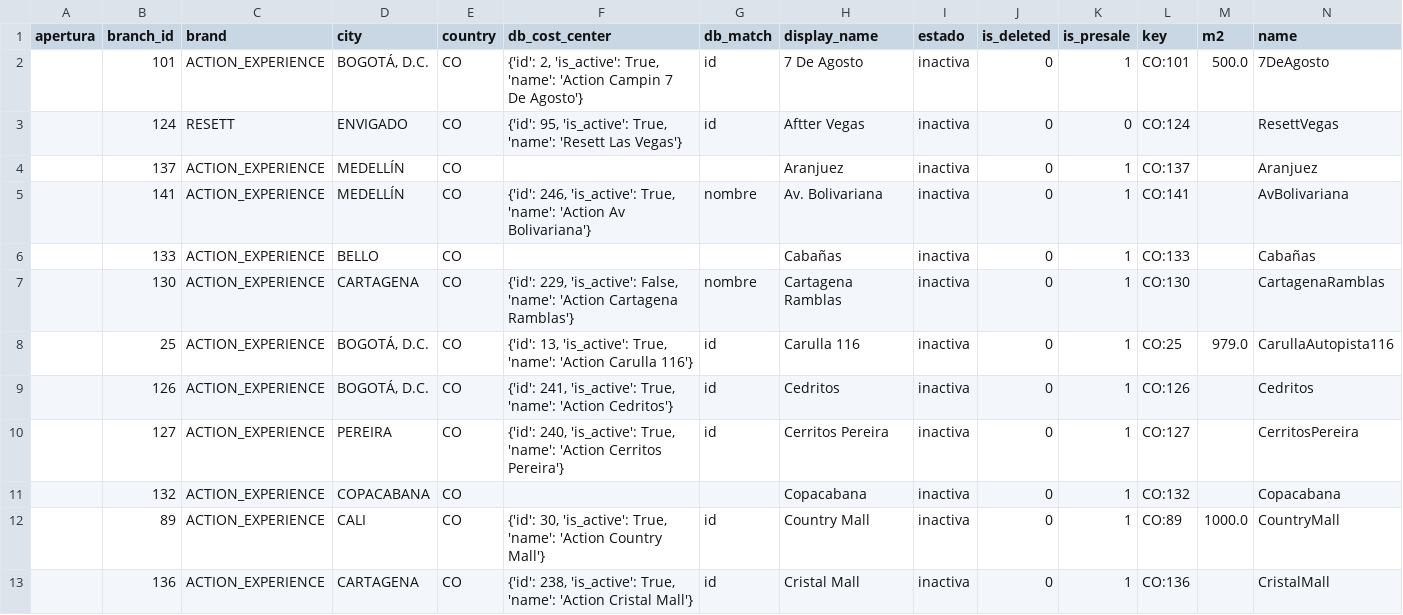
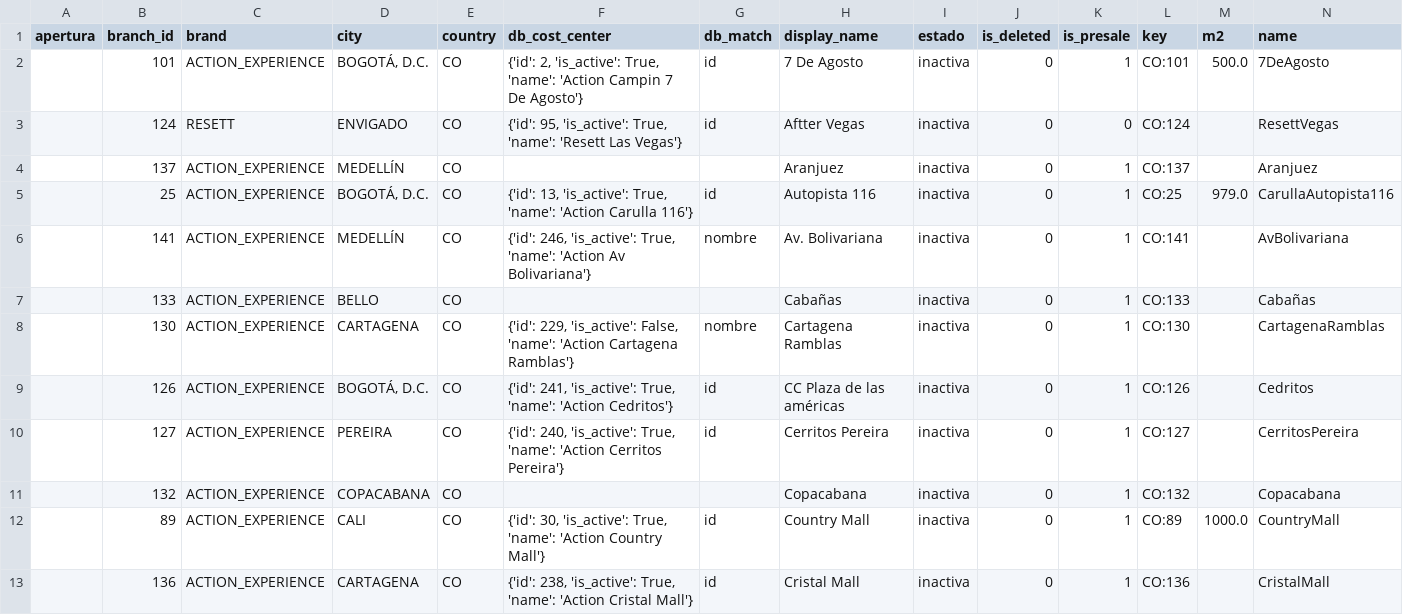
Before and after one commit to actionblackrep/dashboards, a CSV file: data/sedes.csv, drawn as a sheet; only a part is shown; removed rows and columns are numbered as before the commit, all else as after; rows hold the shown columns only; the diff names each change by its address in the sheet, - before the commit and + after, or states it on an @@ line.

```diff
--- a/data/sedes.csv
+++ b/data/sedes.csv
+row 5:  | 25 | ACTION_EXPERIENCE | BOGOTÁ, D.C. | CO | {'id': 13, 'is_active': True, 'name': 'Action Carulla 116'} | id | Autopista 116 | inactiva | 0 | 1 | CO:25 | 979.0 | CarullaAutopista116
-row 8:  | 25 | ACTION_EXPERIENCE | BOGOTÁ, D.C. | CO | {'id': 13, 'is_active': True, 'name': 'Action Carulla 116'} | id | Carulla 116 | inactiva | 0 | 1 | CO:25 | 979.0 | CarullaAutopista116
-H9 (display_name): Cedritos
+H9 (display_name): CC Plaza de las américas
```
Also changed, not shown: data/filtered_data_br.csv, 3 other files.
